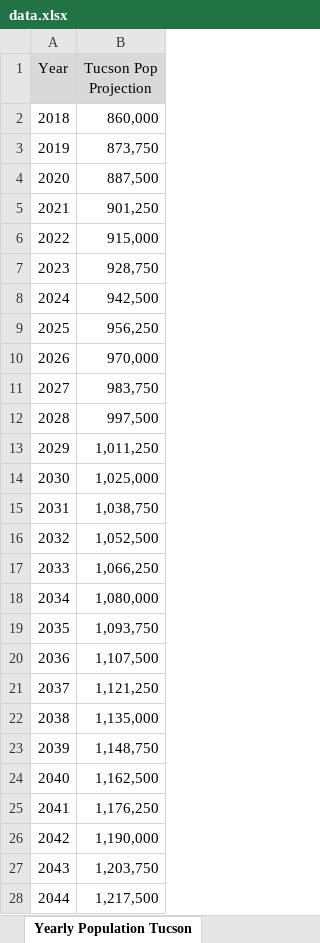
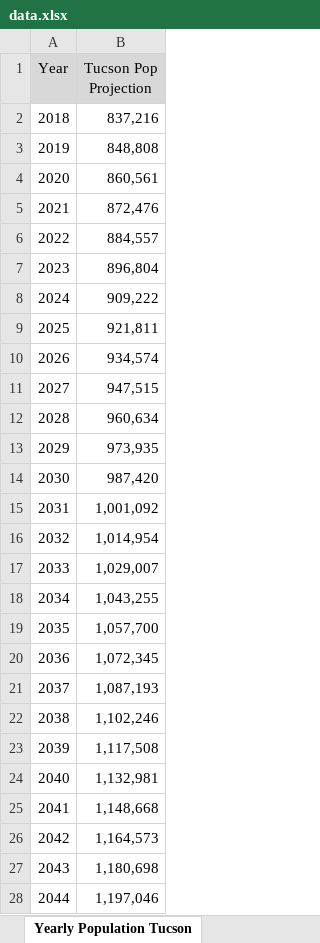
Before and after one commit to JanghoPark-LBL/MDRO_data, an Excel workbook: data.xlsx, sheet Yearly Population Tucson, drawn as a sheet; only a part is shown; values as stored, in another font and other column widths than the file's, no borders; charts and pictures not drawn; the diff covers the shown part only; the diff names each change by its address in the sheet, - before the commit and + after, or states it on an @@ line.

Commit message:
update population scenarios

```diff
--- a/data.xlsx (sheet Yearly Population Tucson)
+++ b/data.xlsx (sheet Yearly Population Tucson)
-B2 (Tucson Pop Projection): 860,000
+B2 (Tucson Pop Projection): 837,216
-B3 (Tucson Pop Projection): 873,750
+B3 (Tucson Pop Projection): 848,808
-B4 (Tucson Pop Projection): 887,500
+B4 (Tucson Pop Projection): 860,561
-B5 (Tucson Pop Projection): 901,250
+B5 (Tucson Pop Projection): 872,476
-B6 (Tucson Pop Projection): 915,000
+B6 (Tucson Pop Projection): 884,557
-B7 (Tucson Pop Projection): 928,750
+B7 (Tucson Pop Projection): 896,804
-B8 (Tucson Pop Projection): 942,500
+B8 (Tucson Pop Projection): 909,222
-B9 (Tucson Pop Projection): 956,250
+B9 (Tucson Pop Projection): 921,811
-B10 (Tucson Pop Projection): 970,000
+B10 (Tucson Pop Projection): 934,574
-B11 (Tucson Pop Projection): 983,750
+B11 (Tucson Pop Projection): 947,515
-B12 (Tucson Pop Projection): 997,500
+B12 (Tucson Pop Projection): 960,634
-B13 (Tucson Pop Projection): 1,011,250
+B13 (Tucson Pop Projection): 973,935
-B14 (Tucson Pop Projection): 1,025,000
+B14 (Tucson Pop Projection): 987,420
-B15 (Tucson Pop Projection): 1,038,750
+B15 (Tucson Pop Projection): 1,001,092
-B16 (Tucson Pop Projection): 1,052,500
+B16 (Tucson Pop Projection): 1,014,954
-B17 (Tucson Pop Projection): 1,066,250
+B17 (Tucson Pop Projection): 1,029,007
-B18 (Tucson Pop Projection): 1,080,000
+B18 (Tucson Pop Projection): 1,043,255
-B19 (Tucson Pop Projection): 1,093,750
+B19 (Tucson Pop Projection): 1,057,700
-B20 (Tucson Pop Projection): 1,107,500
+B20 (Tucson Pop Projection): 1,072,345
-B21 (Tucson Pop Projection): 1,121,250
+B21 (Tucson Pop Projection): 1,087,193
-B22 (Tucson Pop Projection): 1,135,000
+B22 (Tucson Pop Projection): 1,102,246
-B23 (Tucson Pop Projection): 1,148,750
+B23 (Tucson Pop Projection): 1,117,508
-B24 (Tucson Pop Projection): 1,162,500
+B24 (Tucson Pop Projection): 1,132,981
-B25 (Tucson Pop Projection): 1,176,250
+B25 (Tucson Pop Projection): 1,148,668
-B26 (Tucson Pop Projection): 1,190,000
+B26 (Tucson Pop Projection): 1,164,573
-B27 (Tucson Pop Projection): 1,203,750
+B27 (Tucson Pop Projection): 1,180,698
-B28 (Tucson Pop Projection): 1,217,500
+B28 (Tucson Pop Projection): 1,197,046
```
Also changed, not shown: 5 edited cells elsewhere in this sheet, sheet Demand, sheet Yearly Population Study Are, charts or pictures.
